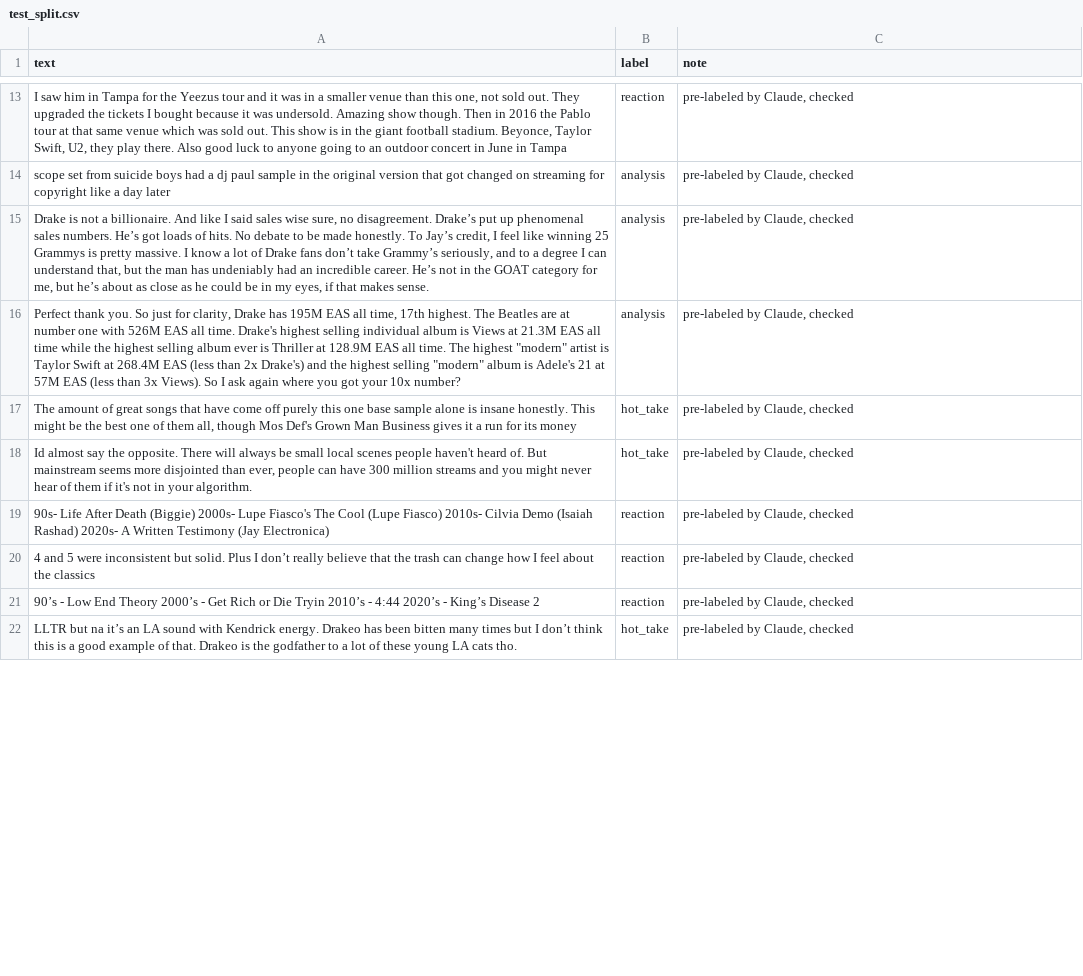
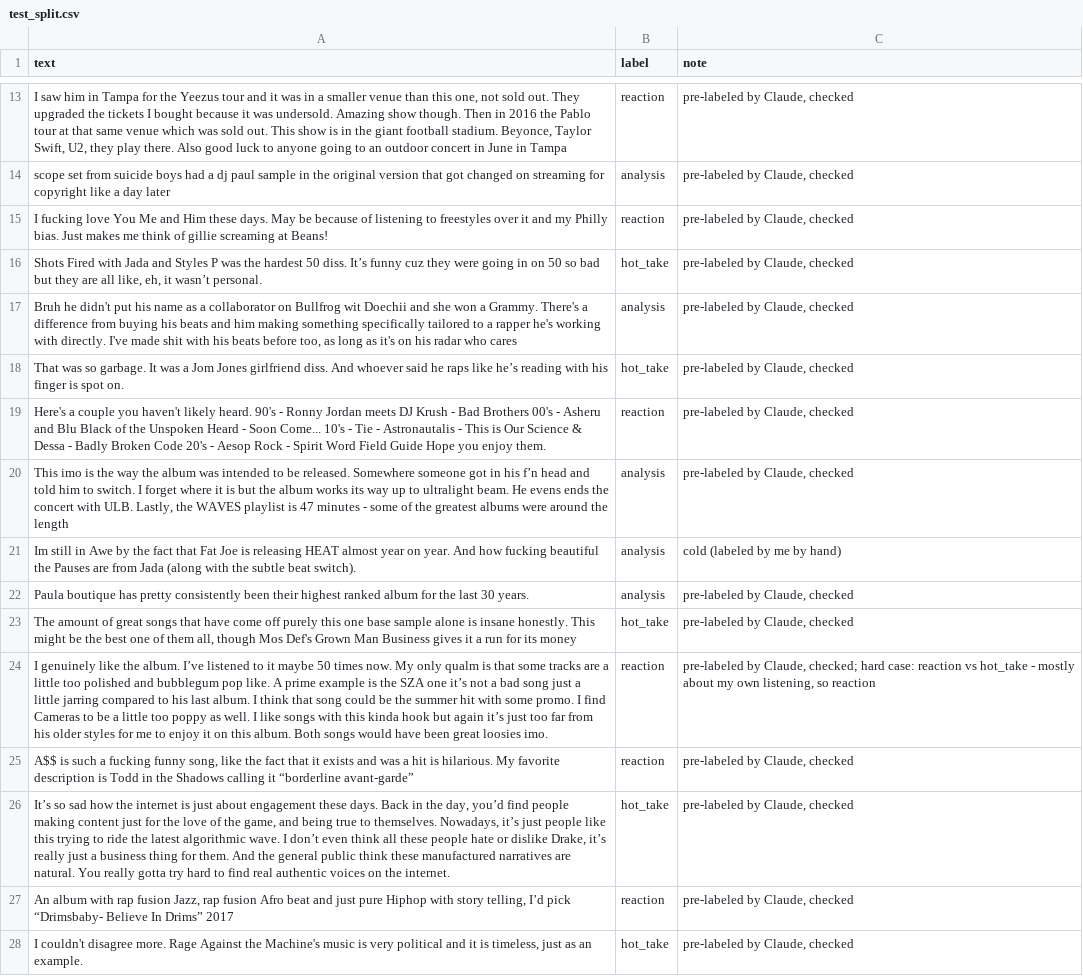
Before and after one commit to dayahh/ai201-project3-takemeter-starter-v2026, a CSV file: test_split.csv, drawn as a sheet; only a part is shown, gaps mark what is left out; removed rows and columns are numbered as before the commit, all else as after; the diff covers the shown part only; the diff names each change by its address in the sheet, - before the commit and + after, or states it on an @@ line.

```diff
--- a/test_split.csv
+++ b/test_split.csv
+row 15: I fucking love You Me and Him these days. May be because of listening to freestyles over it and my Philly bias. Just makes me think of gillie screaming at Beans! | reaction | pre-labeled by Claude, checked
+row 16: Shots Fired with Jada and Styles P was the hardest 50 diss. It’s funny cuz they were going in on 50 so bad but they are all like, eh, it wasn’t personal. | hot_take | pre-labeled by Claude, checked
-A17 (text): Drake is not a billionaire. And like I said sales wise sure, no disagreement. Drake’s put up phenomenal sales numbers. He’s got loads of hits. No debate to be made honestly. To Jay’s credit, I feel like winning 25 Grammys is pretty massive. I know a lot of Drake fans don’t take Grammy’s seriously, and to a degree I can understand that, but the man has undeniably had an incredible career. He’s not in the GOAT category for me, but he’s about as close as he could be in my eyes, if that makes sense.
+A17 (text): Bruh he didn't put his name as a collaborator on Bullfrog wit Doechii and she won a Grammy. There's a difference from buying his beats and him making something specifically tailored to a rapper he's working with directly. I've made shit with his beats before too, as long as it's on his radar who cares
@@ row 4 moved to row 18: That was so garbage. It was a Jom Jones … @@
+row 19: Here's a couple you haven't likely heard. 90's - Ronny Jordan meets DJ Krush - Bad Brothers 00's - Asheru and Blu Black of the Unspoken Heard - Soon Come... 10's - Tie - Astronautalis - This is Our Science & Dessa - Badly Broken Code 20's - Aesop Rock - Spirit Word Field Guide Hope you enjoy them. | reaction | pre-labeled by Claude, checked
+row 20: This imo is the way the album was intended to be released. Somewhere someone got in his f’n head and told him to switch. I forget where it is but the album works its way up to ultralight beam. He evens ends the concert with ULB. Lastly, the WAVES playlist is 47 minutes - some of the greatest albums were around the length | analysis | pre-labeled by Claude, checked
+row 21: Im still in Awe by the fact that Fat Joe is releasing HEAT almost year on year. And how fucking beautiful the Pauses are from Jada (along with the subtle beat switch). | analysis | cold (labeled by me by hand)
-A22 (text): Perfect thank you. So just for clarity, Drake has 195M EAS all time, 17th highest. The Beatles are at number one with 526M EAS all time. Drake's highest selling individual album is Views at 21.3M EAS all time while the highest selling album ever is Thriller at 128.9M EAS all time. The highest "modern" artist is Taylor Swift at 268.4M EAS (less than 2x Drake's) and the highest selling "modern" album is Adele's 21 at 57M EAS (less than 3x Views). So I ask again where you got your 10x number?
+A22 (text): Paula boutique has pretty consistently been their highest ranked album for the last 30 years.
+row 24: I genuinely like the album. I’ve listened to it maybe 50 times now. My only qualm is that some tracks are a little too polished and bubblegum pop like. A prime example is the SZA one it’s not a bad song just a little jarring compared to his last album. I think that song could be the summer hit with some promo. I find Cameras to be a little too poppy as well. I like songs with this kinda hook but again it’s just too far from his older styles for me to enjoy it on this album. Both songs would have been great loosies imo. | reaction | pre-labeled by Claude, checked; hard case: reaction vs hot_take - mostly about my own listening, so reaction
+row 25: A$$ is such a fucking funny song, like the fact that it exists and was a hit is hilarious. My favorite description is Todd in the Shadows calling it “borderline avant-garde” | reaction | pre-labeled by Claude, checked
-A26 (text): Id almost say the opposite. There will always be small local scenes people haven't heard of. But mainstream seems more disjointed than ever, people can have 300 million streams and you might never hear of them if it's not in your algorithm.
+A26 (text): It’s so sad how the internet is just about engagement these days. Back in the day, you’d find people making content just for the love of the game, and being true to themselves. Nowadays, it’s just people like this trying to ride the latest algorithmic wave. I don’t even think all these people hate or dislike Drake, it’s really just a business thing for them. And the general public think these manufactured narratives are natural. You really gotta try hard to find real authentic voices on the internet.
-row 19: 90s- Life After Death (Biggie) 2000s- Lupe Fiasco's The Cool (Lupe Fiasco) 2010s- Cilvia Demo (Isaiah Rashad) 2020s- A Written Testimony (Jay Electronica) | reaction | pre-labeled by Claude, checked
-A27 (text): 4 and 5 were inconsistent but solid. Plus I don’t really believe that the trash can change how I feel about the classics
+A27 (text): An album with rap fusion Jazz, rap fusion Afro beat and just pure Hiphop with story telling, I’d pick “Drimsbaby- Believe In Drims” 2017
-row 21: 90’s - Low End Theory 2000’s - Get Rich or Die Tryin 2010’s - 4:44 2020’s - King’s Disease 2 | reaction | pre-labeled by Claude, checked
-A28 (text): LLTR but na it’s an LA sound with Kendrick energy. Drakeo has been bitten many times but I don’t think this is a good example of that. Drakeo is the godfather to a lot of these young LA cats tho.
+A28 (text): I couldn't disagree more. Rage Against the Machine's music is very political and it is timeless, just as an example.
```
Also changed, not shown: 5 added rows, 10 removed rows and 16 edited cells elsewhere in this file, labels.csv, 3 other files.
